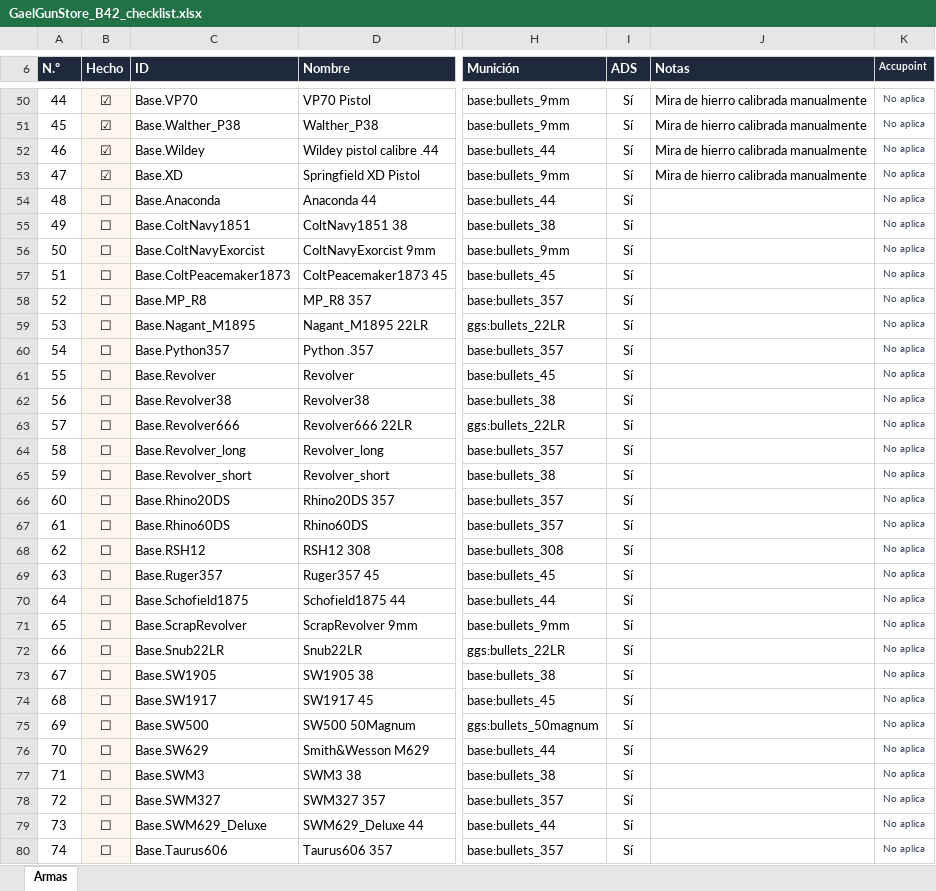
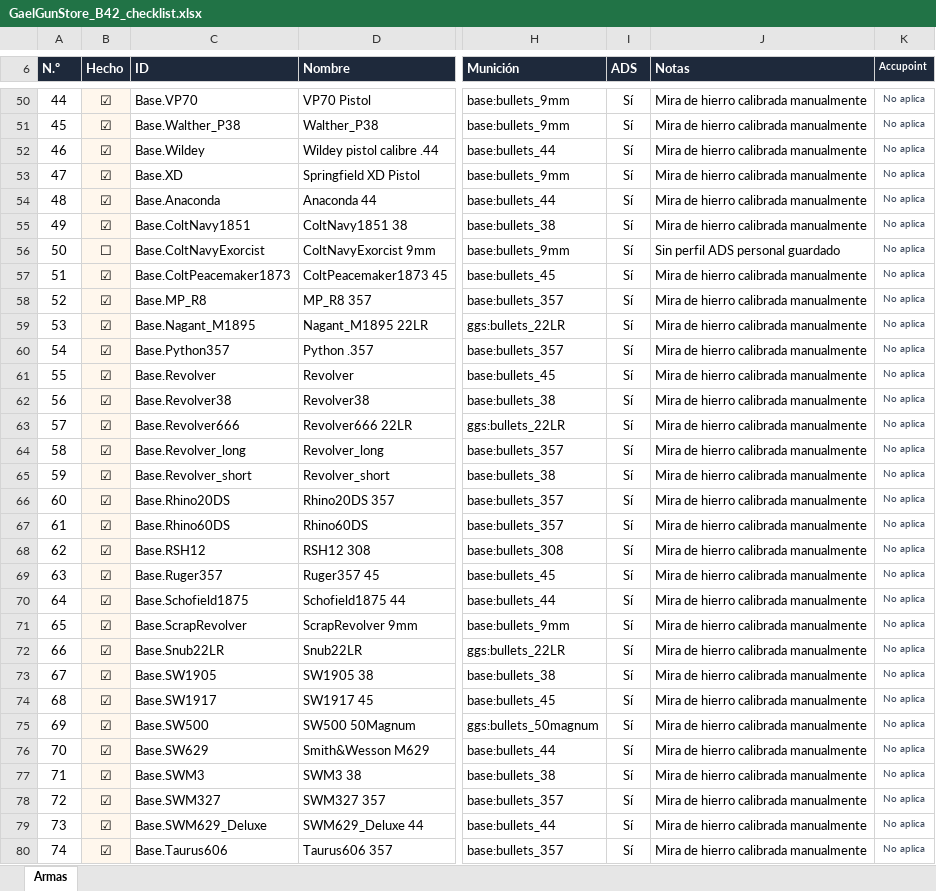
Before and after one commit to AlhuayOscar/Viewpoint-ADS-Gael-Gun-Store-Compatibility, an Excel workbook: docs/GaelGunStore_B42_checklist.xlsx, sheet Armas, drawn as a sheet; only a part is shown, gaps mark what is left out; values as stored, in another font and other column widths than the file's, no borders; conditional formats and table styles not drawn; the diff covers the shown part only; the diff names each change by its address in the sheet, - before the commit and + after, or states it on an @@ line.

```diff
--- a/docs/GaelGunStore_B42_checklist.xlsx (sheet Armas)
+++ b/docs/GaelGunStore_B42_checklist.xlsx (sheet Armas)
-B54:B55 (Hecho): ☐
+B54:B55 (Hecho): ☑
-J54:J55 (Notas): (empty)
+J54:J55 (Notas): Mira de hierro calibrada manualmente
-J56 (Notas): (empty)
+J56 (Notas): Sin perfil ADS personal guardado
-B57:B80 (Hecho): ☐
+B57:B80 (Hecho): ☑
-J57:J80 (Notas): (empty)
+J57:J80 (Notas): Mira de hierro calibrada manualmente
```
Also changed, not shown: 12 edited cells elsewhere in this sheet, 11 other files.
